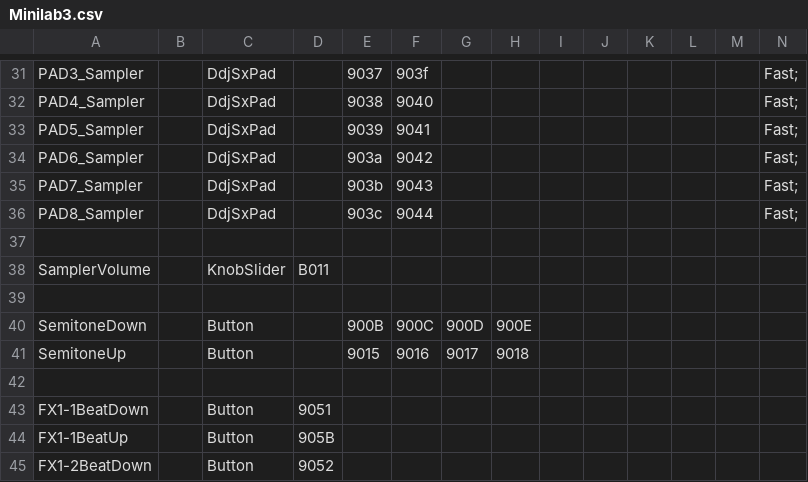
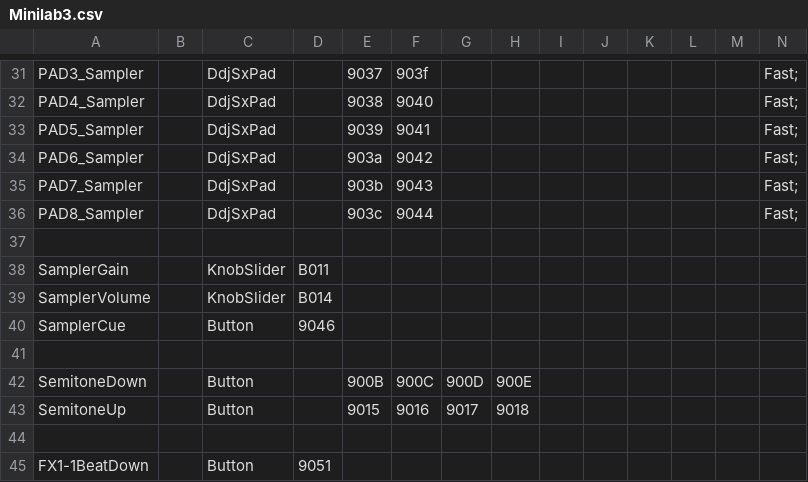
Before and after one commit to CyrilGendarme/DJControl-Inpulse-200-Mk2-to-Rekordbox, a CSV file: midi_mappings/Minilab3.csv, drawn as a sheet; only a part is shown, gaps mark what is left out; the shorter side is filled out with more unchanged rows.

Commit message:
Add sampler volume control and update MIDI mappings for Minilab3

```diff
--- a/midi_mappings/Minilab3.csv
+++ b/midi_mappings/Minilab3.csv
@@ -37,3 +37,5 @@ PAD8_Sampler,,DdjSxPad,,903c,9044,,,,,,,,Fast;,
 
-SamplerVolume,,KnobSlider,B011,,,,,,,,,,,
+SamplerGain,,KnobSlider,B011,,,,,,,,,,,
+SamplerVolume,,KnobSlider,B014,,,,,,,,,,,
+SamplerCue,,Button,9046,,,,,,,,,,,
 
```
Also changed, not shown: midi_mappings/parts/sampler.csv, 3 other files.
